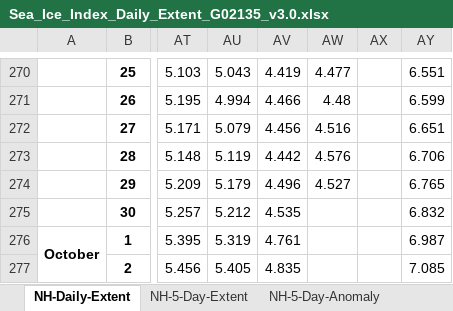
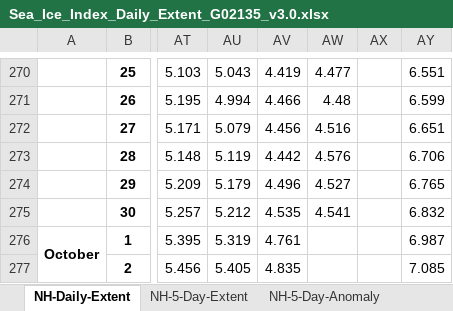
Before and after one commit to EPauthenet/Climate-Vizualisation, an Excel workbook: Daily_Antarctic_Sea_Ice/Sea_Ice_Index_Daily_Extent_G02135_v3.0.xlsx, sheet NH-Daily-Extent, drawn as a sheet; only a part is shown, gaps mark what is left out; values as stored, in another font and other column widths than the file's, no borders; the diff names each change by its address in the sheet, - before the commit and + after, or states it on an @@ line.

```diff
--- a/Daily_Antarctic_Sea_Ice/Sea_Ice_Index_Daily_Extent_G02135_v3.0.xlsx (sheet NH-Daily-Extent)
+++ b/Daily_Antarctic_Sea_Ice/Sea_Ice_Index_Daily_Extent_G02135_v3.0.xlsx (sheet NH-Daily-Extent)
-AW275: (empty)
+AW275: 4.541
```
Also changed, not shown: sheet SH-Daily-Extent, sheet SH-5-Day-Anomaly, sheet NH-5-Day-Anomaly, sheet SH-5-Day-Daily-Change, sheet NH-5-Day-Daily-Change, sheet SH-5-Day-Extent, 1 more sheet, 11 other files.
